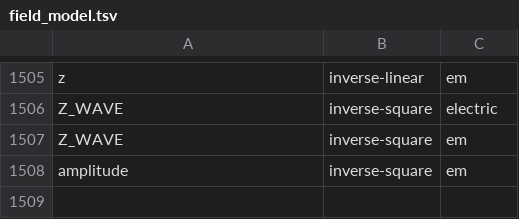
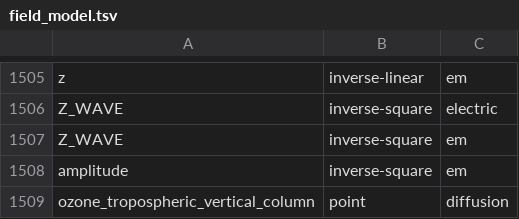
Before and after one commit to omegaflow/omegaflow, a TSV file: src/archivar/field_model.tsv, drawn as a sheet; only a part is shown, gaps mark what is left out; the diff names each change by its address in the sheet, - before the commit and + after, or states it on an @@ line.

Commit message:
register: the MEEO block stands on the object, not on the run — url and origin name the measured S3 object (962515 B, sha256 c2bb0590), the compiler is meeo_o3_compiler.rs as the file is called, terms name the Sentinel legal notice, and the field line carries sensory's canonical name meeo_s5p_o3_tcl with a null interval because the cadence is not measured yet; the model row exists so the line is read instead of skipped. After run 1 url and sha256 move to the CSV, as mycelium ordered. One thing stays open and belongs to the spec: instruments.phi:38197 applies names the listing URL, the block names the object, so source_validate reports one no_spec row

```diff
--- a/src/archivar/field_model.tsv
+++ b/src/archivar/field_model.tsv
+row 1509: ozone_tropospheric_vertical_column | point | diffusion
```
Also changed, not shown: 1 other file.
